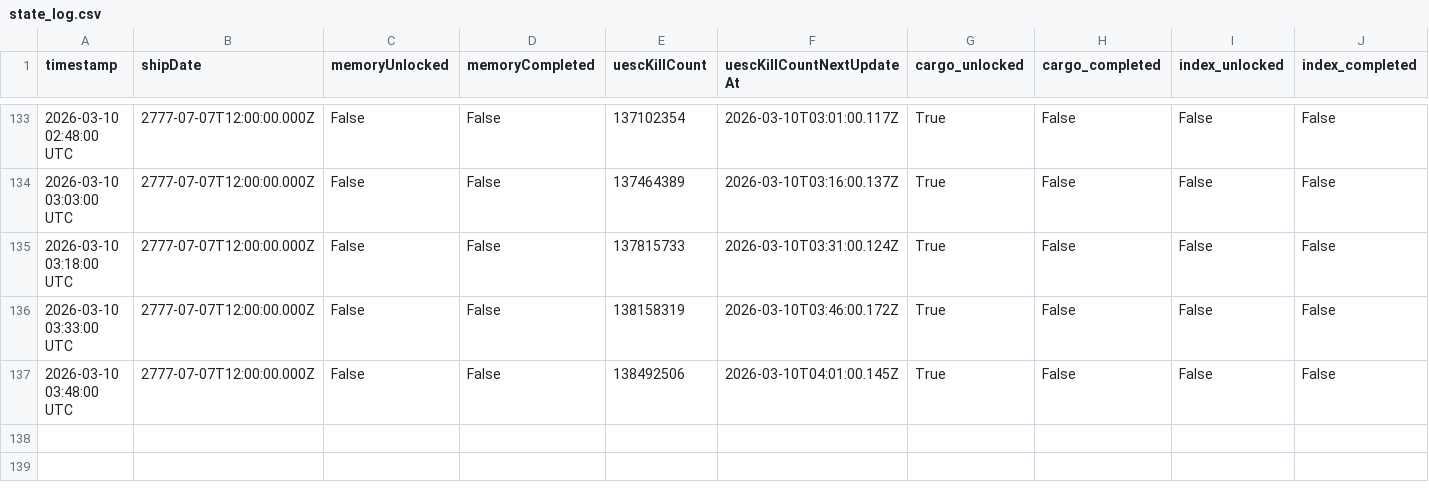
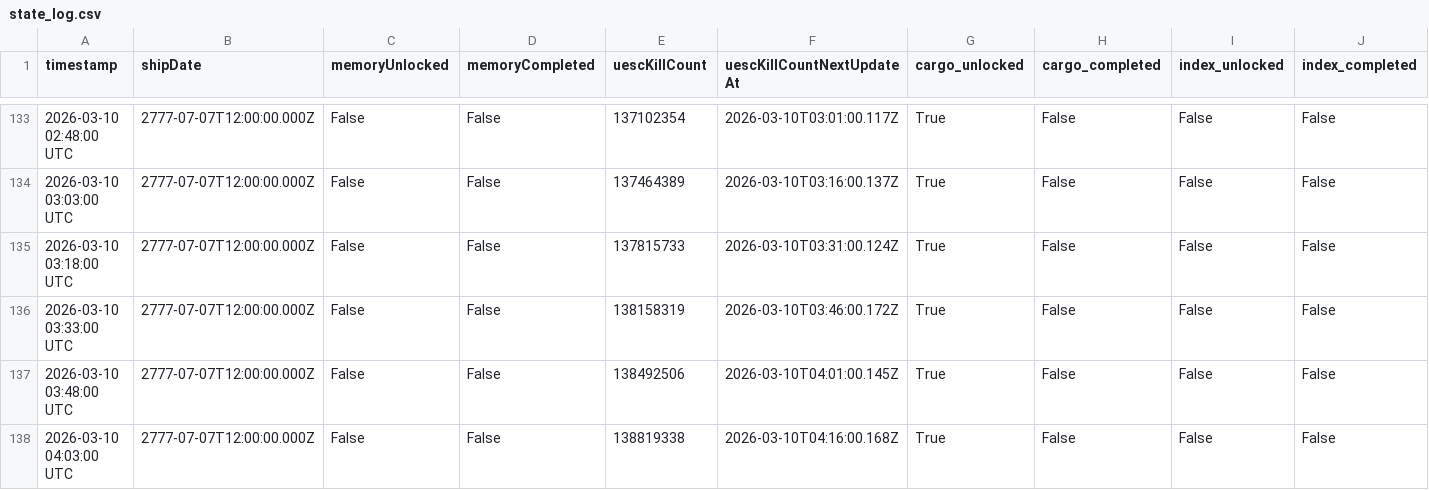
Before and after one commit to CrowdTypical/Marathon-arg, a CSV file: state_log.csv, drawn as a sheet; only a part is shown, gaps mark what is left out; rows hold the shown columns only; the diff names each change by its address in the sheet, - before the commit and + after, or states it on an @@ line.

```diff
--- a/state_log.csv
+++ b/state_log.csv
+row 138: 2026-03-10 04:03:00 UTC | 2777-07-07T12:00:00.000Z | False | False | 138819338 | 2026-03-10T04:16:00.168Z | True | False | False | False
```
Also changed, not shown: stabilization_log.csv.
